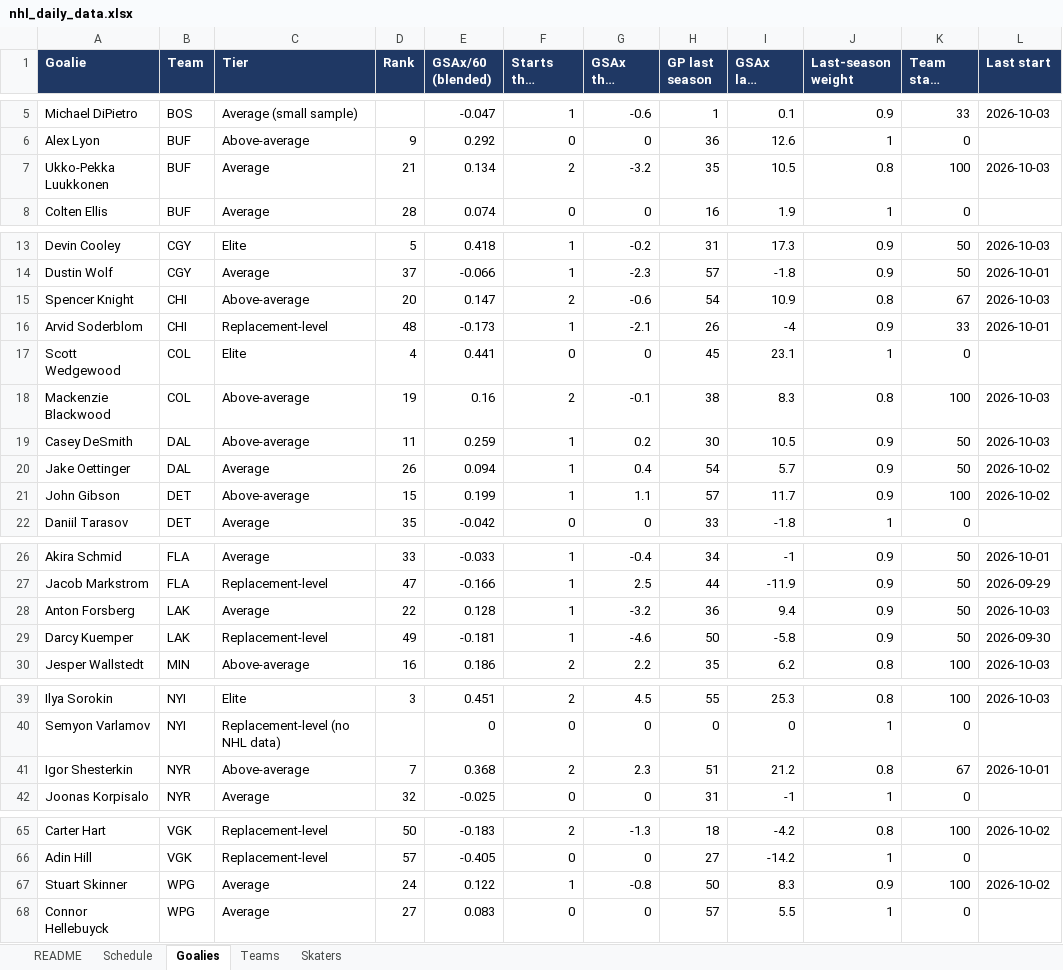
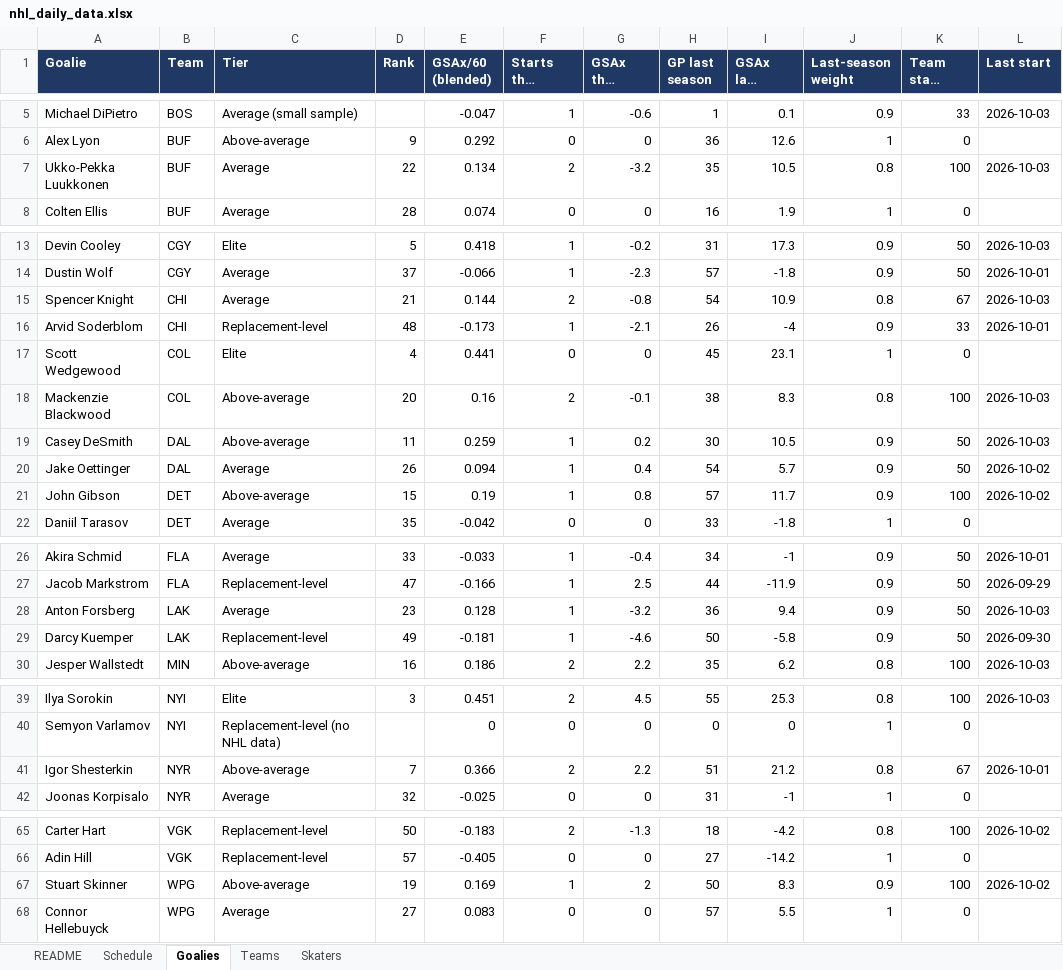
Before and after one commit to vimmer77/nhl-data, an Excel workbook: output/nhl_daily_data.xlsx, sheet Goalies, drawn as a sheet; only a part is shown, gaps mark what is left out; long unchanged cells end in …; values as stored, in another font and other column widths than the file's, no borders; the diff covers the shown part only; the diff names each change by its address in the sheet, - before the commit and + after, or states it on an @@ line.

```diff
--- a/output/nhl_daily_data.xlsx (sheet Goalies)
+++ b/output/nhl_daily_data.xlsx (sheet Goalies)
-D7 (Rank): 21
+D7 (Rank): 22
-C15 (Tier): Above-average
+C15 (Tier): Average
-D15 (Rank): 20
+D15 (Rank): 21
-E15 (GSAx/60 (blended)): 0.147
+E15 (GSAx/60 (blended)): 0.144
-G15 (GSAx this season): -0.6
+G15 (GSAx this season): -0.8
-D18 (Rank): 19
+D18 (Rank): 20
-E21 (GSAx/60 (blended)): 0.199
+E21 (GSAx/60 (blended)): 0.19
-G21 (GSAx this season): 1.1
+G21 (GSAx this season): 0.8
-D28 (Rank): 22
+D28 (Rank): 23
-E41 (GSAx/60 (blended)): 0.368
+E41 (GSAx/60 (blended)): 0.366
-G41 (GSAx this season): 2.3
+G41 (GSAx this season): 2.2
-C67 (Tier): Average
+C67 (Tier): Above-average
-D67 (Rank): 24
+D67 (Rank): 19
-E67 (GSAx/60 (blended)): 0.122
+E67 (GSAx/60 (blended)): 0.169
-G67 (GSAx this season): -0.8
+G67 (GSAx this season): 2
```
Also changed, not shown: 1 edited cell elsewhere in this sheet, sheet Skaters, sheet Teams, sheet README, 8 other files.
